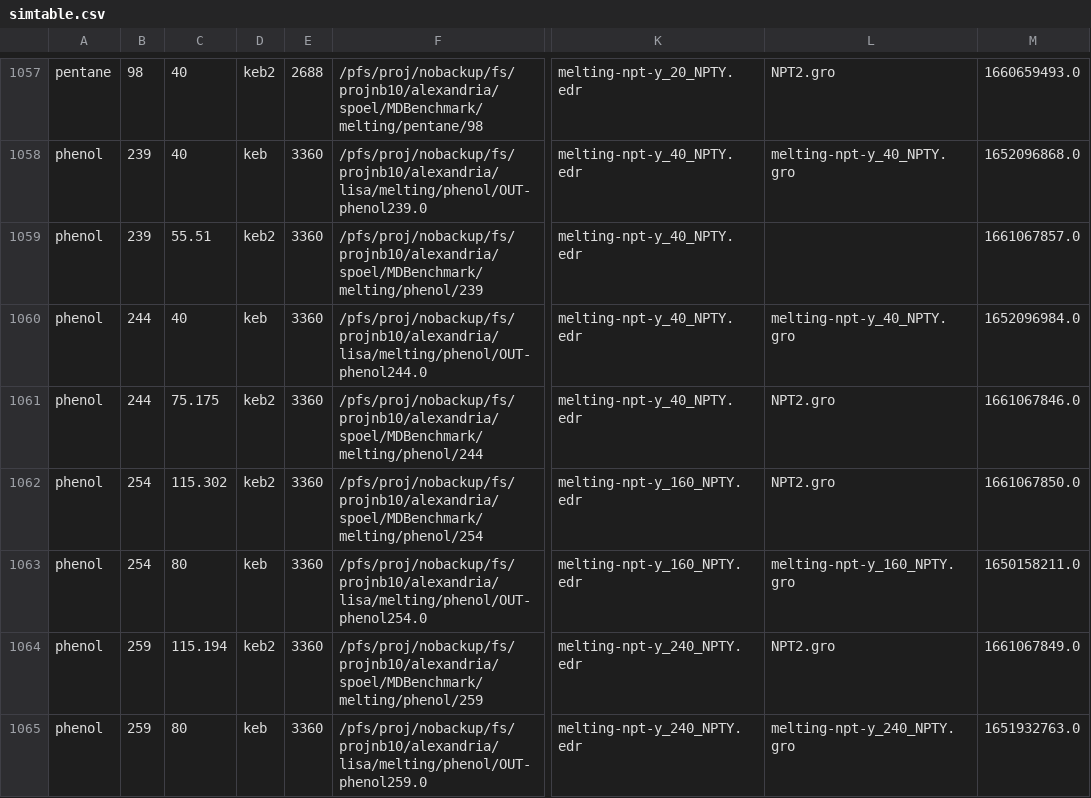
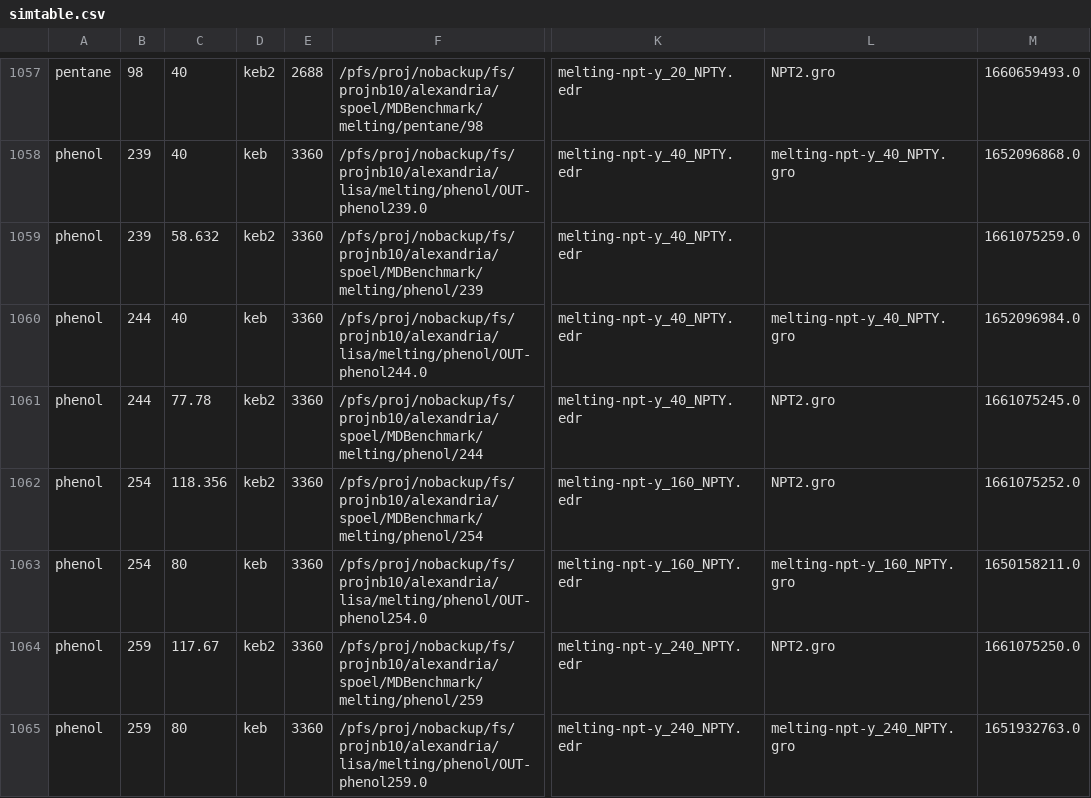
Before and after one commit to dspoel/MDBenchmark, a CSV file: simtable.csv, drawn as a sheet; only a part is shown, gaps mark what is left out; the diff covers the shown part only; the diff names each change by its address in the sheet, - before the commit and + after, or states it on an @@ line.

Commit message:
Updated

```diff
--- a/simtable.csv
+++ b/simtable.csv
-C1059: 55.51
+C1059: 58.632
-M1059: 1661067857.0
+M1059: 1661075259.0
-C1061: 75.175
+C1061: 77.78
-M1061: 1661067846.0
+M1061: 1661075245.0
-C1062: 115.302
+C1062: 118.356
-M1062: 1661067850.0
+M1062: 1661075252.0
-C1064: 115.194
+C1064: 117.67
-M1064: 1661067849.0
+M1064: 1661075250.0
```
Also changed, not shown: 2 added rows, 2 removed rows and 51 edited cells elsewhere in this file.
